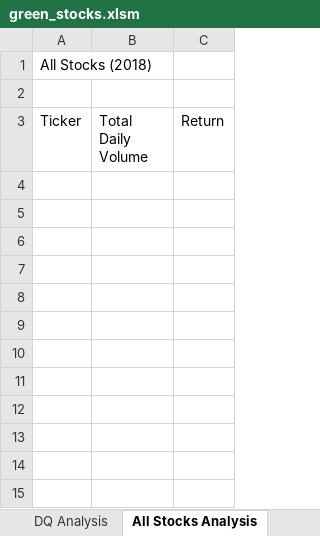
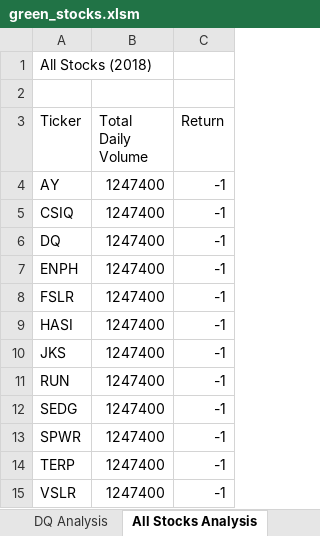
Before and after one commit to argecardenas/stock-analysis, an Excel workbook: green_stocks.xlsm, sheet All Stocks Analysis, drawn as a sheet; values as stored, in another font and other column widths than the file's, no borders; the diff names each change by its address in the sheet, - before the commit and + after, or states it on an @@ line.

Commit message:
loop data on All Stocks Analysis

```diff
--- a/green_stocks.xlsm (sheet All Stocks Analysis)
+++ b/green_stocks.xlsm (sheet All Stocks Analysis)
+row 4: AY | 1247400 | -1
+row 5: CSIQ | 1247400 | -1
+row 6: DQ | 1247400 | -1
+row 7: ENPH | 1247400 | -1
+row 8: FSLR | 1247400 | -1
+row 9: HASI | 1247400 | -1
+row 10: JKS | 1247400 | -1
+row 11: RUN | 1247400 | -1
+row 12: SEDG | 1247400 | -1
+row 13: SPWR | 1247400 | -1
+row 14: TERP | 1247400 | -1
+row 15: VSLR | 1247400 | -1
```
